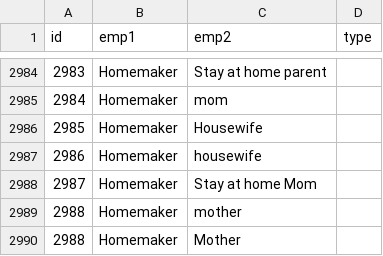
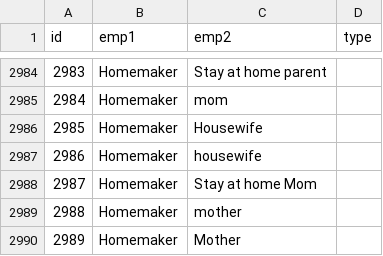
Before and after one commit to openoakland/opendisclosure, a CSV file: backend/map.csv, drawn as a sheet; only a part is shown, gaps mark what is left out.

Commit message:
Fix duplicate key.

```diff
--- a/backend/map.csv
+++ b/backend/map.csv
@@ -2989,2 +2989,2 @@ id,emp1,emp2,type
 2988,Homemaker,mother,
-2988,Homemaker,Mother,
+2989,Homemaker,Mother,
```
